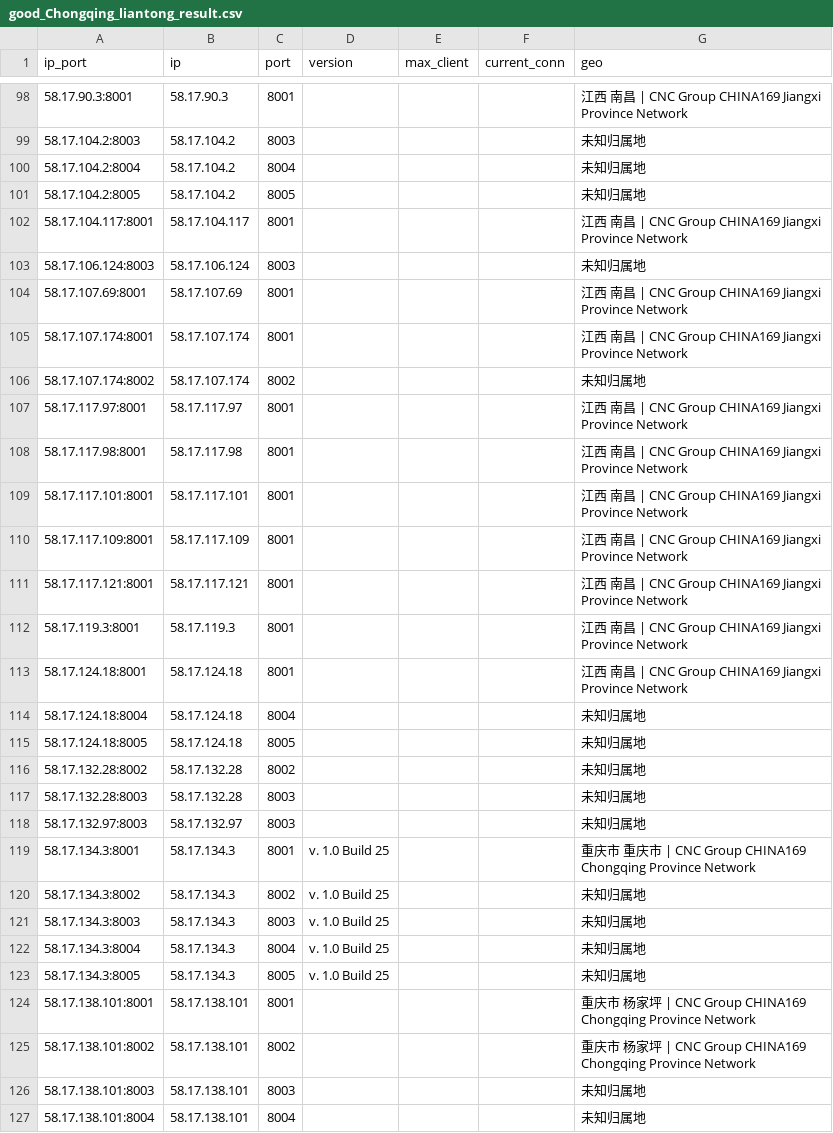
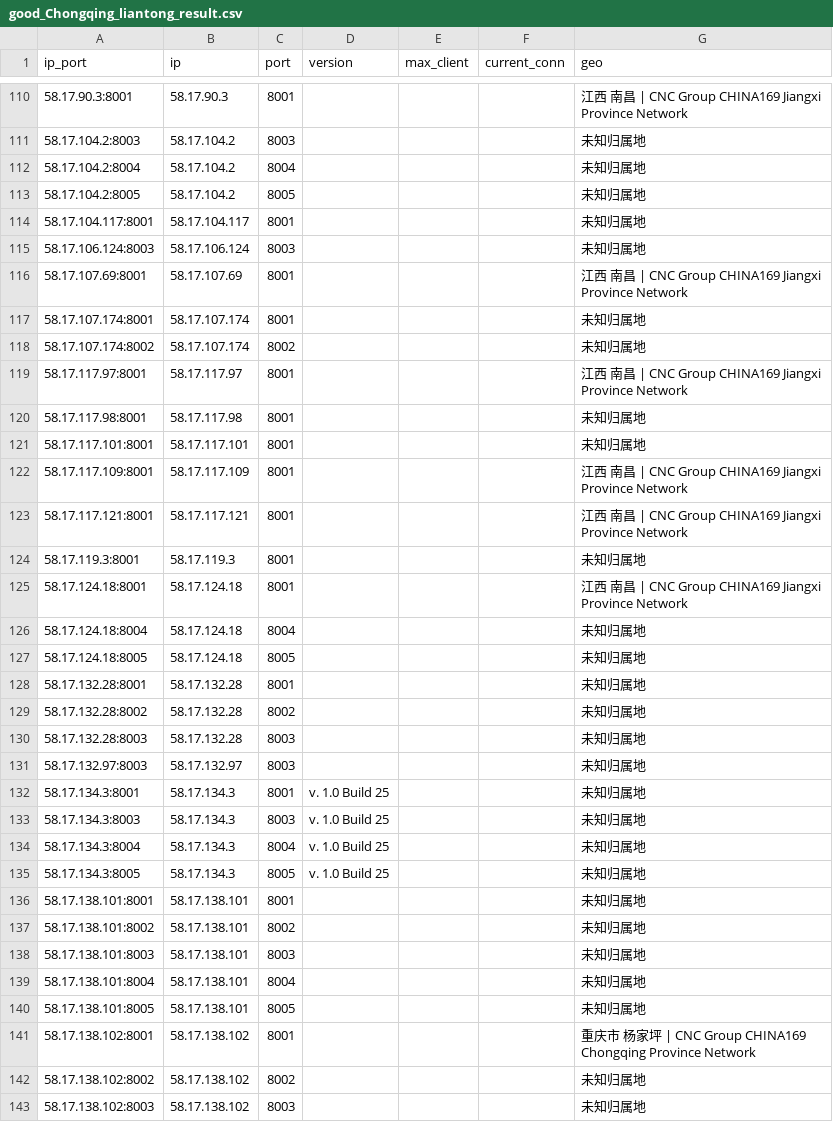
Before and after one commit to ykyfy1/cqlt, a CSV file: ip/good_Chongqing_liantong_result.csv, drawn as a sheet; only a part is shown, gaps mark what is left out; the shorter side is filled out with more unchanged rows; the diff covers the shown part only.

```diff
--- a/ip/good_Chongqing_liantong_result.csv
+++ b/ip/good_Chongqing_liantong_result.csv
@@ -101,13 +113,13 @@
 58.17.104.2:8005,58.17.104.2,8005,,,,未知归属地
-58.17.104.117:8001,58.17.104.117,8001,,,,江西 南昌 | CNC Group CHINA169 Jiangxi Province Network
+58.17.104.117:8001,58.17.104.117,8001,,,,未知归属地
 58.17.106.124:8003,58.17.106.124,8003,,,,未知归属地
 58.17.107.69:8001,58.17.107.69,8001,,,,江西 南昌 | CNC Group CHINA169 Jiangxi Province Network
-58.17.107.174:8001,58.17.107.174,8001,,,,江西 南昌 | CNC Group CHINA169 Jiangxi Province Network
+58.17.107.174:8001,58.17.107.174,8001,,,,未知归属地
 58.17.107.174:8002,58.17.107.174,8002,,,,未知归属地
 58.17.117.97:8001,58.17.117.97,8001,,,,江西 南昌 | CNC Group CHINA169 Jiangxi Province Network
-58.17.117.98:8001,58.17.117.98,8001,,,,江西 南昌 | CNC Group CHINA169 Jiangxi Province Network
-58.17.117.101:8001,58.17.117.101,8001,,,,江西 南昌 | CNC Group CHINA169 Jiangxi Province Network
+58.17.117.98:8001,58.17.117.98,8001,,,,未知归属地
+58.17.117.101:8001,58.17.117.101,8001,,,,未知归属地
 58.17.117.109:8001,58.17.117.109,8001,,,,江西 南昌 | CNC Group CHINA169 Jiangxi Province Network
 58.17.117.121:8001,58.17.117.121,8001,,,,江西 南昌 | CNC Group CHINA169 Jiangxi Province Network
-58.17.119.3:8001,58.17.119.3,8001,,,,江西 南昌 | CNC Group CHINA169 Jiangxi Province Network
+58.17.119.3:8001,58.17.119.3,8001,,,,未知归属地
 58.17.124.18:8001,58.17.124.18,8001,,,,江西 南昌 | CNC Group CHINA169 Jiangxi Province Network
@@ -115,2 +127,3 @@
 58.17.124.18:8005,58.17.124.18,8005,,,,未知归属地
+58.17.132.28:8001,58.17.132.28,8001,,,,未知归属地
 58.17.132.28:8002,58.17.132.28,8002,,,,未知归属地
@@ -118,4 +131,3 @@
 58.17.132.97:8003,58.17.132.97,8003,,,,未知归属地
-58.17.134.3:8001,58.17.134.3,8001,v. 1.0 Build 25,,,重庆市 重庆市 | CNC Group CHINA169 Chongqing Province Network
-58.17.134.3:8002,58.17.134.3,8002,v. 1.0 Build 25,,,未知归属地
+58.17.134.3:8001,58.17.134.3,8001,v. 1.0 Build 25,,,未知归属地
 58.17.134.3:8003,58.17.134.3,8003,v. 1.0 Build 25,,,未知归属地
@@ -123,4 +135,4 @@
 58.17.134.3:8005,58.17.134.3,8005,v. 1.0 Build 25,,,未知归属地
-58.17.138.101:8001,58.17.138.101,8001,,,,重庆市 杨家坪 | CNC Group CHINA169 Chongqing Province Network
-58.17.138.101:8002,58.17.138.101,8002,,,,重庆市 杨家坪 | CNC Group CHINA169 Chongqing Province Network
+58.17.138.101:8001,58.17.138.101,8001,,,,未知归属地
+58.17.138.101:8002,58.17.138.101,8002,,,,未知归属地
 58.17.138.101:8003,58.17.138.101,8003,,,,未知归属地
```
Also changed, not shown: 22 added rows, 7 removed rows and 25 edited cells elsewhere in this file, 5 other files.
